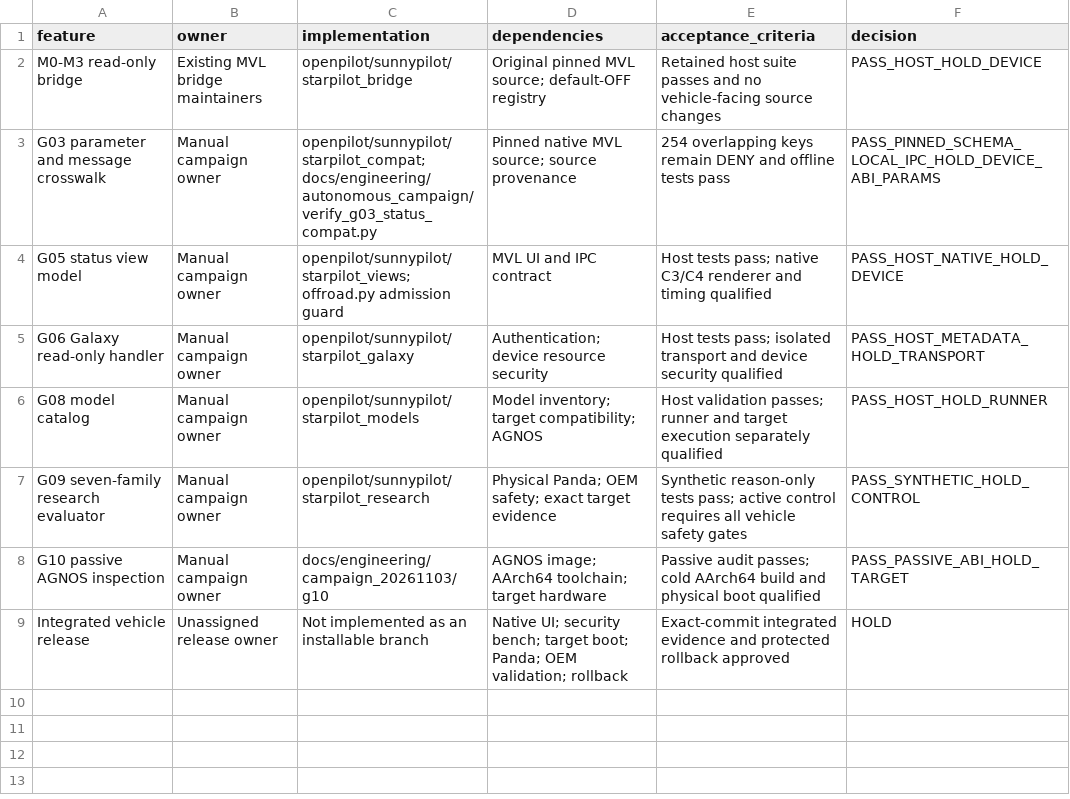
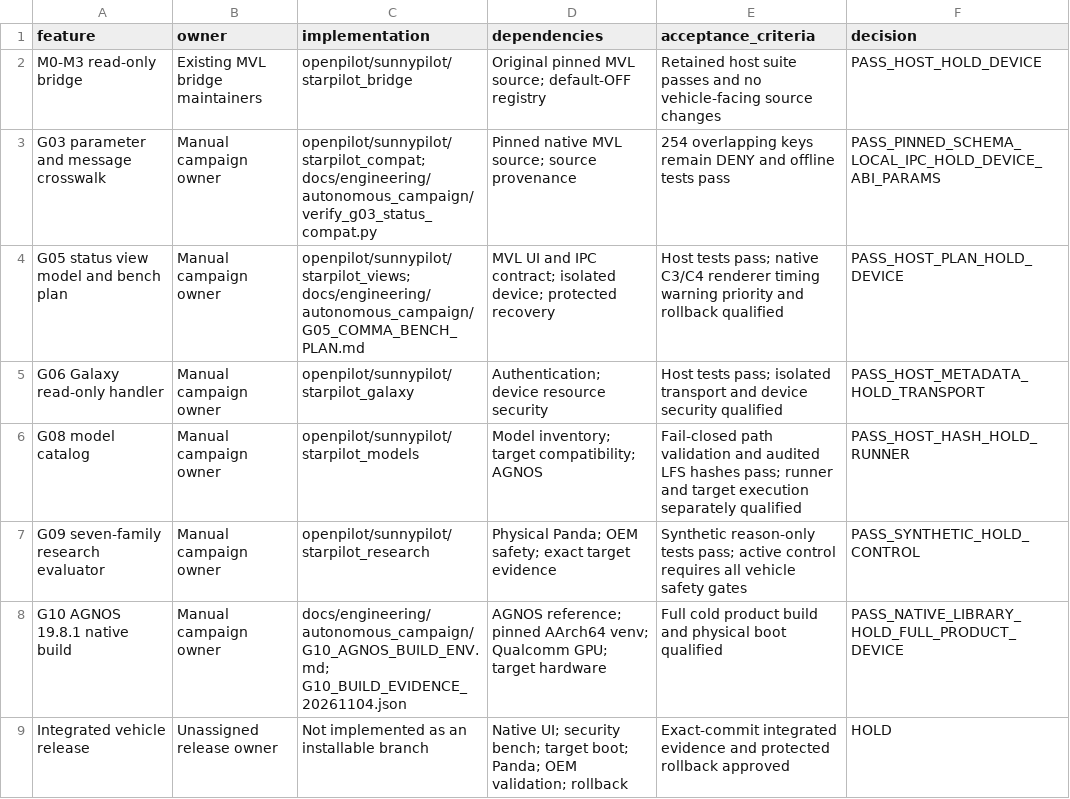
Before and after one commit to J3DOK3DO/openpilot_mvl, a CSV file: docs/engineering/autonomous_campaign/IMPLEMENTATION_MATRIX.csv, drawn as a sheet.

Commit message:
docs: checkpoint AGNOS native ABI and offline qualification evidence

```diff
--- a/docs/engineering/autonomous_campaign/IMPLEMENTATION_MATRIX.csv
+++ b/docs/engineering/autonomous_campaign/IMPLEMENTATION_MATRIX.csv
@@ -3,7 +3,7 @@ M0-M3 read-only bridge,Existing MVL bridge maintainers,openpilot/sunnypilot/star
 G03 parameter and message crosswalk,Manual campaign owner,openpilot/sunnypilot/starpilot_compat; docs/engineering/autonomous_campaign/verify_g03_status_compat.py,Pinned native MVL source; source provenance,254 overlapping keys remain DENY and offline tests pass,PASS_PINNED_SCHEMA_LOCAL_IPC_HOLD_DEVICE_ABI_PARAMS
-G05 status view model,Manual campaign owner,openpilot/sunnypilot/starpilot_views; offroad.py admission guard,MVL UI and IPC contract,Host tests pass; native C3/C4 renderer and timing qualified,PASS_HOST_NATIVE_HOLD_DEVICE
+G05 status view model and bench plan,Manual campaign owner,openpilot/sunnypilot/starpilot_views; docs/engineering/autonomous_campaign/G05_COMMA_BENCH_PLAN.md,MVL UI and IPC contract; isolated device; protected recovery,Host tests pass; native C3/C4 renderer timing warning priority and rollback qualified,PASS_HOST_PLAN_HOLD_DEVICE
 G06 Galaxy read-only handler,Manual campaign owner,openpilot/sunnypilot/starpilot_galaxy,Authentication; device resource security,Host tests pass; isolated transport and device security qualified,PASS_HOST_METADATA_HOLD_TRANSPORT
-G08 model catalog,Manual campaign owner,openpilot/sunnypilot/starpilot_models,Model inventory; target compatibility; AGNOS,Host validation passes; runner and target execution separately qualified,PASS_HOST_HOLD_RUNNER
+G08 model catalog,Manual campaign owner,openpilot/sunnypilot/starpilot_models,Model inventory; target compatibility; AGNOS,Fail-closed path validation and audited LFS hashes pass; runner and target execution separately qualified,PASS_HOST_HASH_HOLD_RUNNER
 G09 seven-family research evaluator,Manual campaign owner,openpilot/sunnypilot/starpilot_research,Physical Panda; OEM safety; exact target evidence,Synthetic reason-only tests pass; active control requires all vehicle safety gates,PASS_SYNTHETIC_HOLD_CONTROL
-G10 passive AGNOS inspection,Manual campaign owner,docs/engineering/campaign_20261103/g10,AGNOS image; AArch64 toolchain; target hardware,Passive audit passes; cold AArch64 build and physical boot qualified,PASS_PASSIVE_ABI_HOLD_TARGET
+G10 AGNOS 19.8.1 native build,Manual campaign owner,docs/engineering/autonomous_campaign/G10_AGNOS_BUILD_ENV.md; G10_BUILD_EVIDENCE_20261104.json,AGNOS reference; pinned AArch64 venv; Qualcomm GPU; target hardware,Full cold product build and physical boot qualified,PASS_NATIVE_LIBRARY_HOLD_FULL_PRODUCT_DEVICE
 Integrated vehicle release,Unassigned release owner,Not implemented as an installable branch,Native UI; security bench; target boot; Panda; OEM validation; rollback,Exact-commit integrated evidence and protected rollback approved,HOLD
```
Also changed, not shown: 13 other files.
